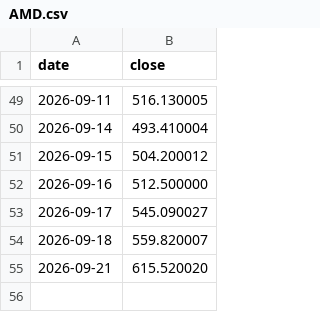
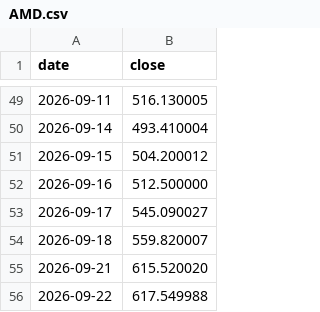
Before and after one commit to fedegarlo/trader, a CSV file: data/prices/AMD.csv, drawn as a sheet; only a part is shown, gaps mark what is left out.

```diff
--- a/data/prices/AMD.csv
+++ b/data/prices/AMD.csv
@@ -55 +55,2 @@ date,close
 2026-09-21,615.520020
+2026-09-22,617.549988
```
Also changed, not shown: data/prices/ASML.csv, data/prices/GOOGL.csv, 19 other files.
